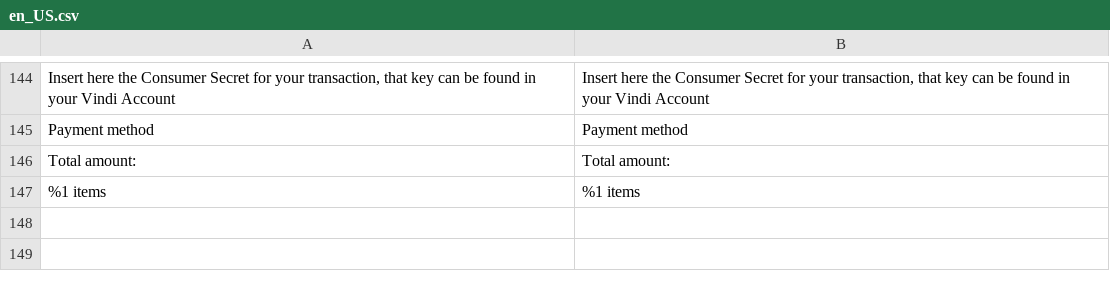
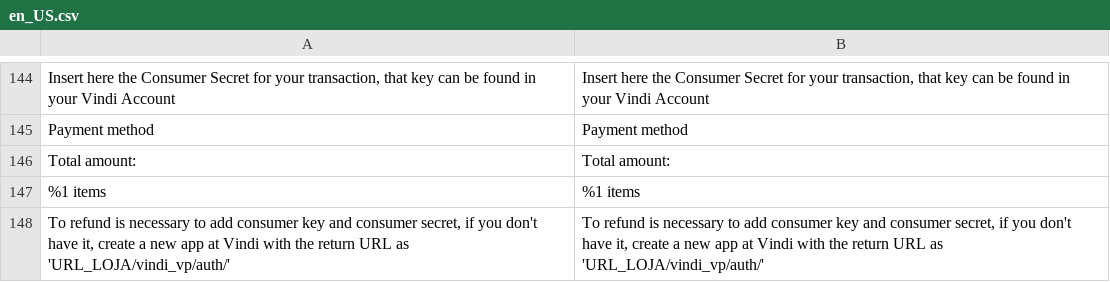
Before and after one commit to vindi/magento2-payments, a CSV file: i18n/en_US.csv, drawn as a sheet; only a part is shown, gaps mark what is left out; the diff names each change by its address in the sheet, - before the commit and + after, or states it on an @@ line.

```diff
--- a/i18n/en_US.csv
+++ b/i18n/en_US.csv
+row 148: To refund is necessary to add consumer key and consumer secret, if you don't have it, create a new app at Vindi with the return URL as 'URL_LOJA/vindi_vp/auth/' | To refund is necessary to add consumer key and consumer secret, if you don't have it, create a new app at Vindi with the return URL as 'URL_LOJA/vindi_vp/auth/'
```
Also changed, not shown: i18n/pt_BR.csv, 1 other file.
